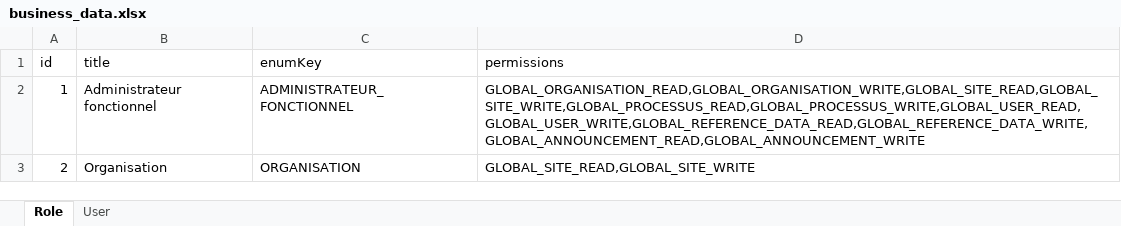
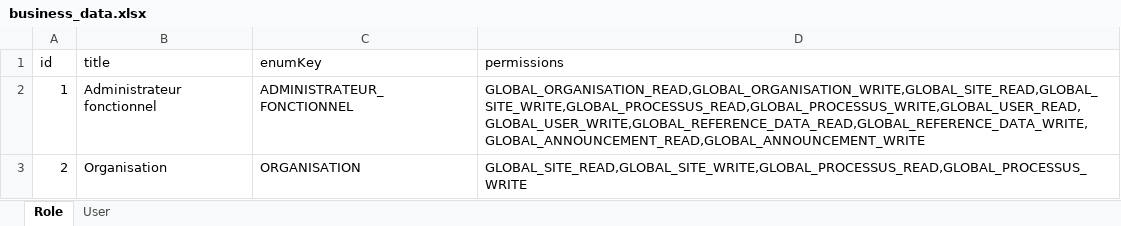
Before and after one commit to Sekoya-io/sekoya-app, an Excel workbook: sekoya-back/src/main/resources/init/business_data.xlsx, sheet Role, drawn as a sheet; values as stored, in another font and other column widths than the file's, no borders; the diff names each change by its address in the sheet, - before the commit and + after, or states it on an @@ line.

Commit message:
Update init role

```diff
--- a/sekoya-back/src/main/resources/init/business_data.xlsx (sheet Role)
+++ b/sekoya-back/src/main/resources/init/business_data.xlsx (sheet Role)
-D3 (permissions): GLOBAL_SITE_READ,GLOBAL_SITE_WRITE
+D3 (permissions): GLOBAL_SITE_READ,GLOBAL_SITE_WRITE,GLOBAL_PROCESSUS_READ,GLOBAL_PROCESSUS_WRITE
```
